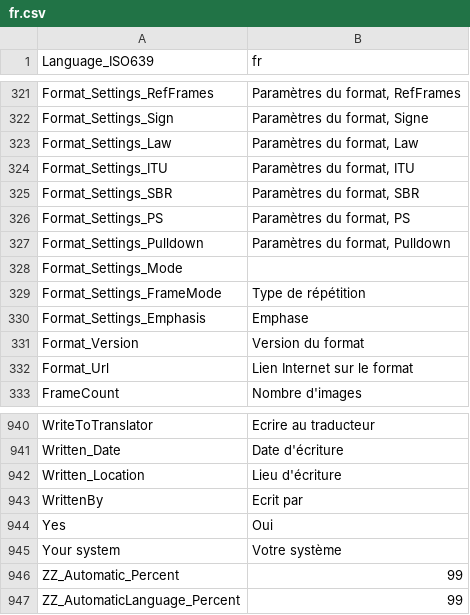
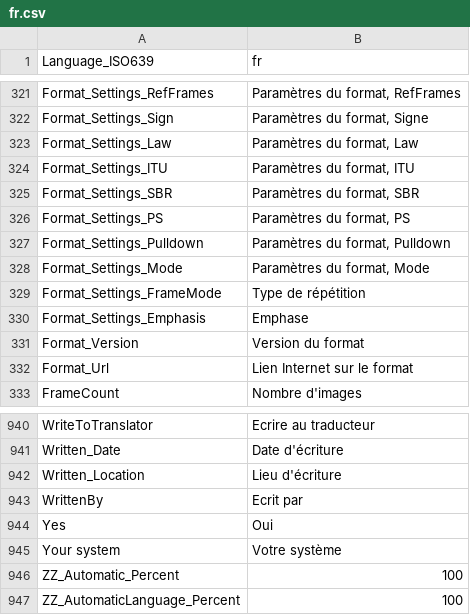
Before and after one commit to mediatest/mediatest, a CSV file: Source/Ressource/Plugin/Language/fr.csv, drawn as a sheet; only a part is shown, gaps mark what is left out.

```diff
--- a/Source/Ressource/Plugin/Language/fr.csv
+++ b/Source/Ressource/Plugin/Language/fr.csv
@@ -327,3 +327,3 @@ Format_Settings_PS;Paramètres du format, PS
 Format_Settings_Pulldown;Paramètres du format, Pulldown
-Format_Settings_Mode
+Format_Settings_Mode;Paramètres du format, Mode
 Format_Settings_FrameMode;Type de répétition
@@ -945,3 +945,3 @@ Yes;Oui
 Your system;Votre système
-ZZ_Automatic_Percent;99
-ZZ_AutomaticLanguage_Percent;99
+ZZ_Automatic_Percent;100
+ZZ_AutomaticLanguage_Percent;100
```
Also changed, not shown: Source/Ressource/Language.csv.
